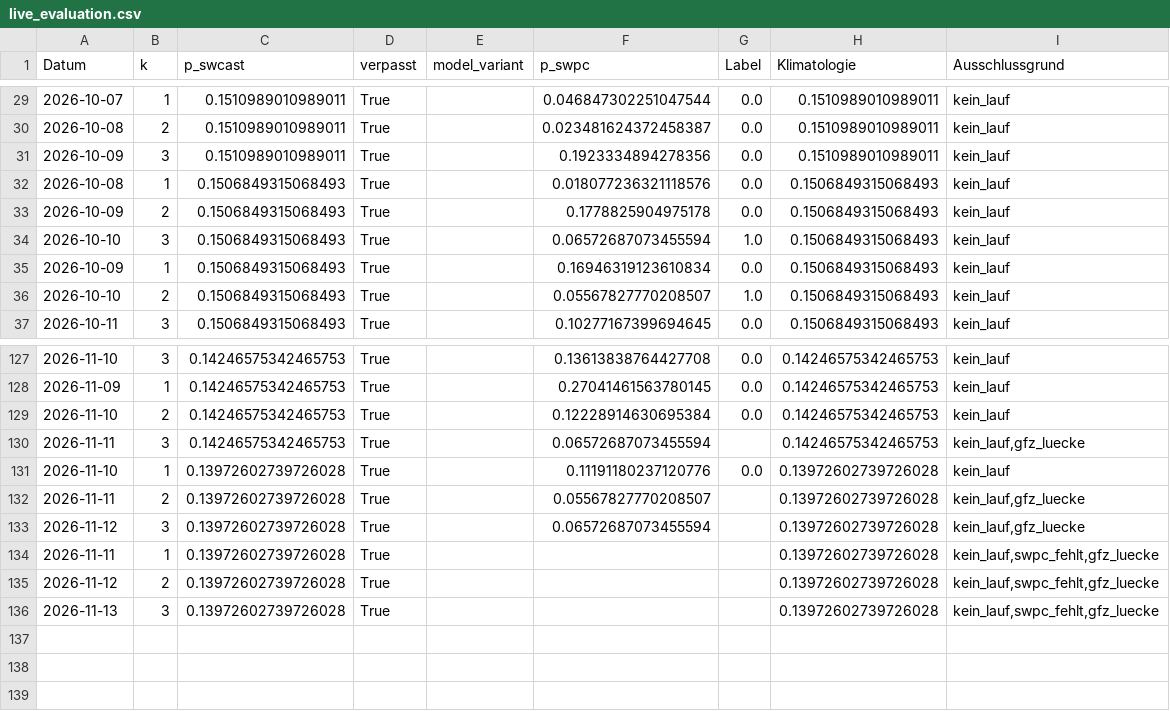
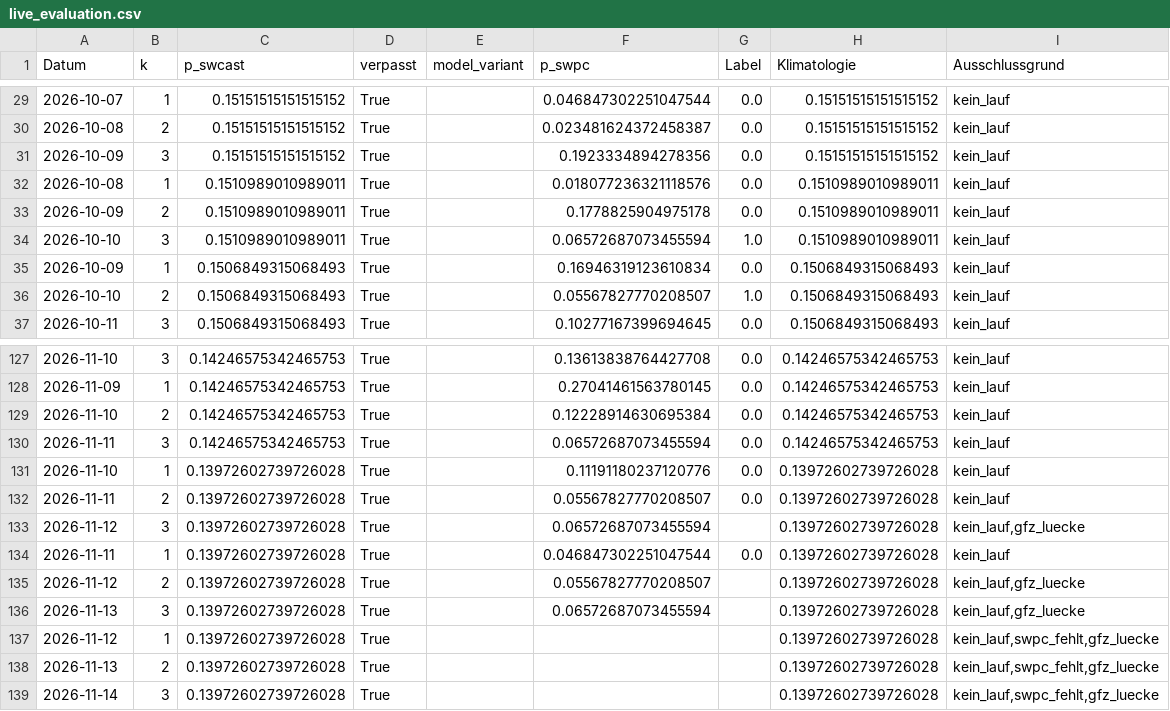
Before and after one commit to Script-hpp/swcast, a CSV file: reports/live_evaluation.csv, drawn as a sheet; only a part is shown, gaps mark what is left out; the diff covers the shown part only.

```diff
--- a/reports/live_evaluation.csv
+++ b/reports/live_evaluation.csv
@@ -29,7 +29,7 @@ Datum,k,p_swcast,verpasst,model_variant,p_swpc,Label,Klimatologie,Ausschlussgrun
-2026-10-07,1,0.1510989010989011,True,,0.046847302251047544,0.0,0.1510989010989011,kein_lauf
-2026-10-08,2,0.1510989010989011,True,,0.023481624372458387,0.0,0.1510989010989011,kein_lauf
-2026-10-09,3,0.1510989010989011,True,,0.1923334894278356,0.0,0.1510989010989011,kein_lauf
-2026-10-08,1,0.1506849315068493,True,,0.018077236321118576,0.0,0.1506849315068493,kein_lauf
-2026-10-09,2,0.1506849315068493,True,,0.1778825904975178,0.0,0.1506849315068493,kein_lauf
-2026-10-10,3,0.1506849315068493,True,,0.06572687073455594,1.0,0.1506849315068493,kein_lauf
+2026-10-07,1,0.15151515151515152,True,,0.046847302251047544,0.0,0.15151515151515152,kein_lauf
+2026-10-08,2,0.15151515151515152,True,,0.023481624372458387,0.0,0.15151515151515152,kein_lauf
+2026-10-09,3,0.15151515151515152,True,,0.1923334894278356,0.0,0.15151515151515152,kein_lauf
+2026-10-08,1,0.1510989010989011,True,,0.018077236321118576,0.0,0.1510989010989011,kein_lauf
+2026-10-09,2,0.1510989010989011,True,,0.1778825904975178,0.0,0.1510989010989011,kein_lauf
+2026-10-10,3,0.1510989010989011,True,,0.06572687073455594,1.0,0.1510989010989011,kein_lauf
 2026-10-09,1,0.1506849315068493,True,,0.16946319123610834,0.0,0.1506849315068493,kein_lauf
@@ -129,8 +129,11 @@ Datum,k,p_swcast,verpasst,model_variant,p_swpc,Label,Klimatologie,Ausschlussgrun
 2026-11-10,2,0.14246575342465753,True,,0.12228914630695384,0.0,0.14246575342465753,kein_lauf
-2026-11-11,3,0.14246575342465753,True,,0.06572687073455594,,0.14246575342465753,"kein_lauf,gfz_luecke"
+2026-11-11,3,0.14246575342465753,True,,0.06572687073455594,0.0,0.14246575342465753,kein_lauf
 2026-11-10,1,0.13972602739726028,True,,0.11191180237120776,0.0,0.13972602739726028,kein_lauf
-2026-11-11,2,0.13972602739726028,True,,0.05567827770208507,,0.13972602739726028,"kein_lauf,gfz_luecke"
+2026-11-11,2,0.13972602739726028,True,,0.05567827770208507,0.0,0.13972602739726028,kein_lauf
 2026-11-12,3,0.13972602739726028,True,,0.06572687073455594,,0.13972602739726028,"kein_lauf,gfz_luecke"
-2026-11-11,1,0.13972602739726028,True,,,,0.13972602739726028,"kein_lauf,swpc_fehlt,gfz_luecke"
-2026-11-12,2,0.13972602739726028,True,,,,0.13972602739726028,"kein_lauf,swpc_fehlt,gfz_luecke"
-2026-11-13,3,0.13972602739726028,True,,,,0.13972602739726028,"kein_lauf,swpc_fehlt,gfz_luecke"
+2026-11-11,1,0.13972602739726028,True,,0.046847302251047544,0.0,0.13972602739726028,kein_lauf
+2026-11-12,2,0.13972602739726028,True,,0.05567827770208507,,0.13972602739726028,"kein_lauf,gfz_luecke"
+2026-11-13,3,0.13972602739726028,True,,0.06572687073455594,,0.13972602739726028,"kein_lauf,gfz_luecke"
+2026-11-12,1,0.13972602739726028,True,,,,0.13972602739726028,"kein_lauf,swpc_fehlt,gfz_luecke"
+2026-11-13,2,0.13972602739726028,True,,,,0.13972602739726028,"kein_lauf,swpc_fehlt,gfz_luecke"
+2026-11-14,3,0.13972602739726028,True,,,,0.13972602739726028,"kein_lauf,swpc_fehlt,gfz_luecke"
```
Also changed, not shown: 54 edited cells elsewhere in this file, 46 other files.
